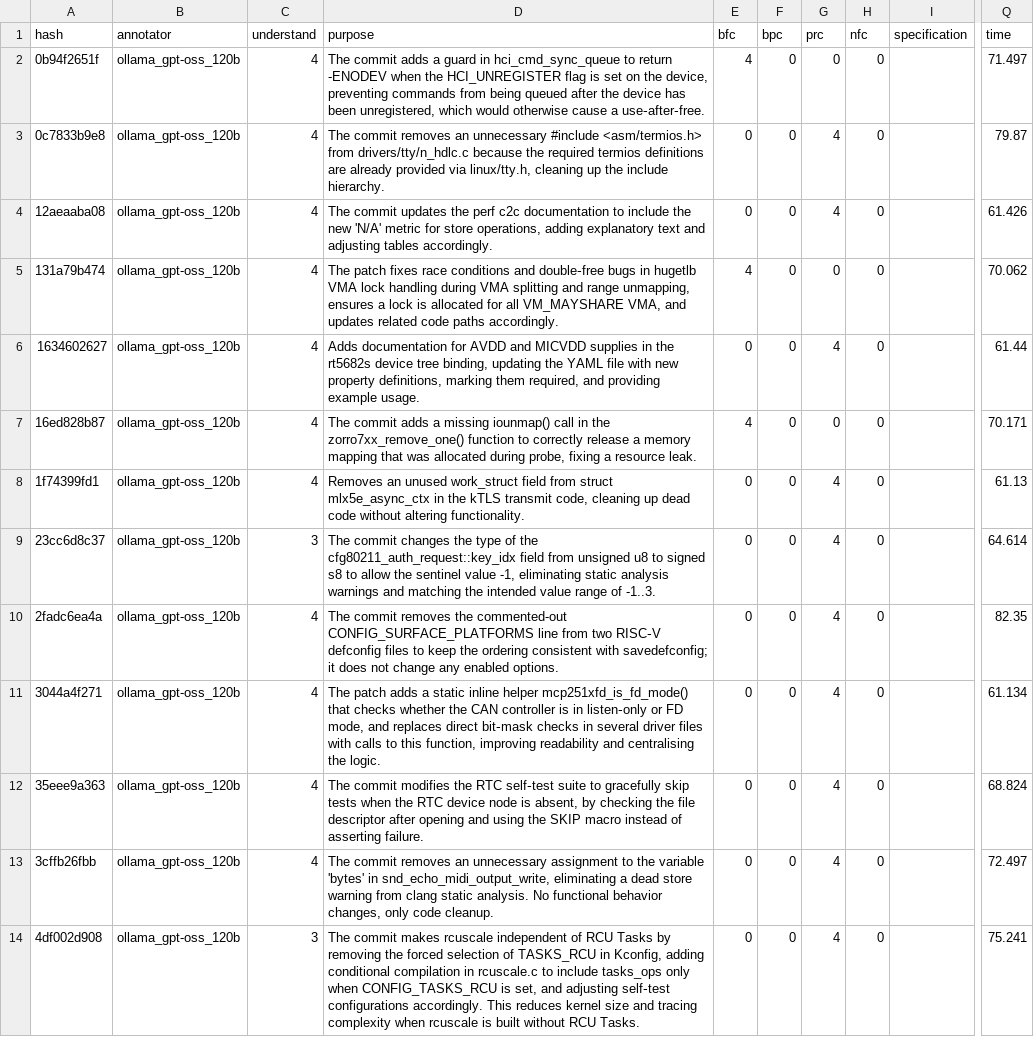
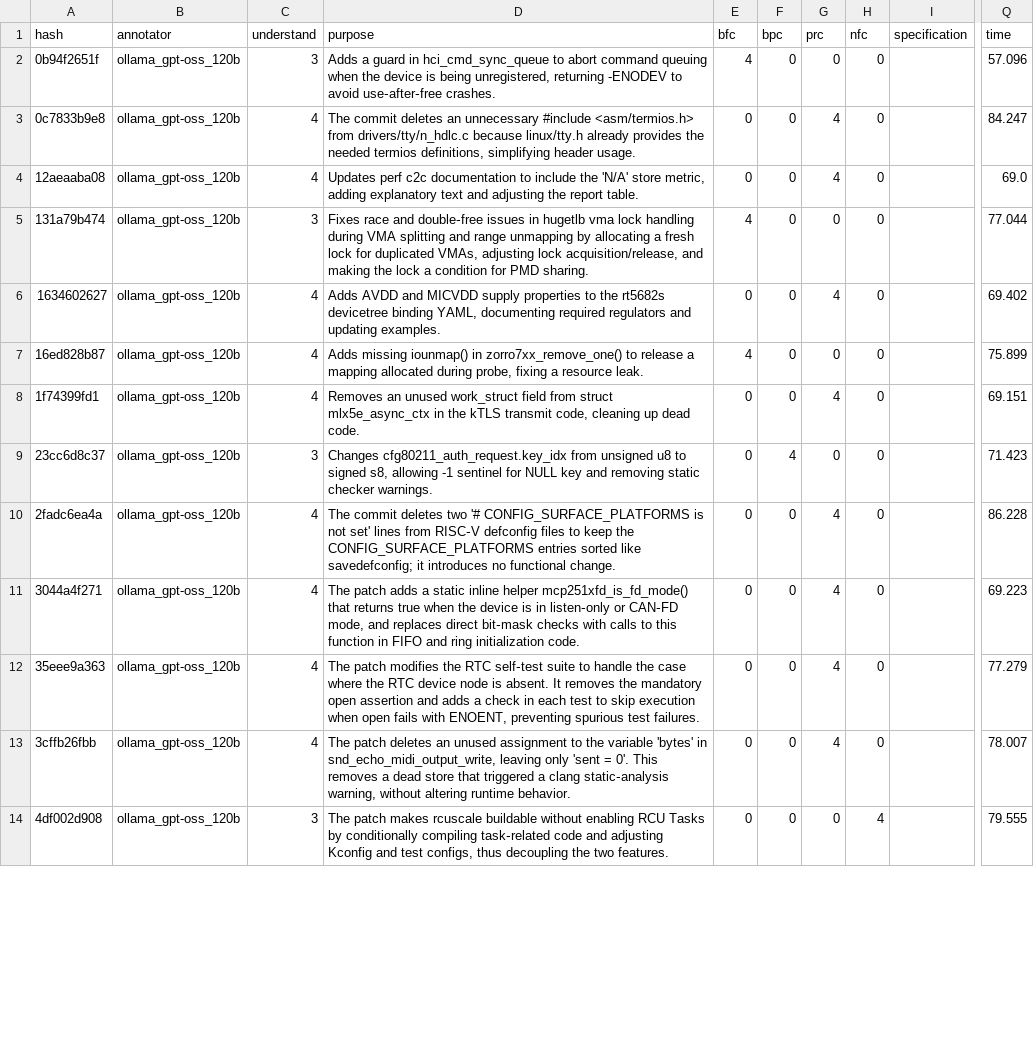
Before and after one commit to Maes95/llm-commit-classification, a CSV file: data/llm-annotator-results/r4/annotations_ollama_gpt-oss_120b.csv, drawn as a sheet; only a part is shown, gaps mark what is left out; the diff covers the shown part only; the diff names each change by its address in the sheet, - before the commit and + after, or states it on an @@ line.

```diff
--- a/data/llm-annotator-results/r4/annotations_ollama_gpt-oss_120b.csv
+++ b/data/llm-annotator-results/r4/annotations_ollama_gpt-oss_120b.csv
-C2 (understand): 4
+C2 (understand): 3
-D2 (purpose): The commit adds a guard in hci_cmd_sync_queue to return -ENODEV when the HCI_UNREGISTER flag is set on the device, preventing commands from being queued after the device has been unregistered, which would otherwise cause a use‑after‑free.
+D2 (purpose): Adds a guard in hci_cmd_sync_queue to abort command queuing when the device is being unregistered, returning -ENODEV to avoid use‑after‑free crashes.
-Q2 (time): 71.497
+Q2 (time): 57.096
-D3 (purpose): The commit removes an unnecessary #include <asm/termios.h> from drivers/tty/n_hdlc.c because the required termios definitions are already provided via linux/tty.h, cleaning up the include hierarchy.
+D3 (purpose): The commit deletes an unnecessary #include <asm/termios.h> from drivers/tty/n_hdlc.c because linux/tty.h already provides the needed termios definitions, simplifying header usage.
-Q3 (time): 79.87
+Q3 (time): 84.247
-D4 (purpose): The commit updates the perf c2c documentation to include the new 'N/A' metric for store operations, adding explanatory text and adjusting tables accordingly.
+D4 (purpose): Updates perf c2c documentation to include the 'N/A' store metric, adding explanatory text and adjusting the report table.
-Q4 (time): 61.426
+Q4 (time): 69.0
-C5 (understand): 4
+C5 (understand): 3
-D5 (purpose): The patch fixes race conditions and double‑free bugs in hugetlb VMA lock handling during VMA splitting and range unmapping, ensures a lock is allocated for all VM_MAYSHARE VMA, and updates related code paths accordingly.
+D5 (purpose): Fixes race and double‑free issues in hugetlb vma lock handling during VMA splitting and range unmapping by allocating a fresh lock for duplicated VMAs, adjusting lock acquisition/release, and making the lock a condition for PMD sharing.
-Q5 (time): 70.062
+Q5 (time): 77.044
-D6 (purpose): Adds documentation for AVDD and MICVDD supplies in the rt5682s device tree binding, updating the YAML file with new property definitions, marking them required, and providing example usage.
+D6 (purpose): Adds AVDD and MICVDD supply properties to the rt5682s devicetree binding YAML, documenting required regulators and updating examples.
-Q6 (time): 61.44
+Q6 (time): 69.402
-D7 (purpose): The commit adds a missing iounmap() call in the zorro7xx_remove_one() function to correctly release a memory mapping that was allocated during…
+D7 (purpose): Adds missing iounmap() in zorro7xx_remove_one() to release a mapping allocated during…
-Q7 (time): 70.171
+Q7 (time): 75.899
-D8 (purpose): …up dead code without altering functionality.
+D8 (purpose): …up dead code.
-Q8 (time): 61.13
+Q8 (time): 69.151
-D9 (purpose): The commit changes the type of the cfg80211_auth_request::key_idx field from unsigned u8 to signed s8 to allow the sentinel value -1, eliminating static analysis warnings and matching the intended value range of -1..3.
+D9 (purpose): Changes cfg80211_auth_request.key_idx from unsigned u8 to signed s8, allowing -1 sentinel for NULL key and removing static checker warnings.
-F9 (bpc): 0
+F9 (bpc): 4
-G9 (prc): 4
+G9 (prc): 0
-Q9 (time): 64.614
+Q9 (time): 71.423
-D10 (purpose): The commit removes the commented-out CONFIG_SURFACE_PLATFORMS line from two RISC‑V defconfig files to keep the ordering consistent with savedefconfig; it does not change any enabled options.
+D10 (purpose): The commit deletes two '# CONFIG_SURFACE_PLATFORMS is not set' lines from RISC‑V defconfig files to keep the CONFIG_SURFACE_PLATFORMS entries sorted like savedefconfig; it introduces no functional change.
-Q10 (time): 82.35
+Q10 (time): 86.228
-D11 (purpose): …mcp251xfd_is_fd_mode() that checks whether the CAN controller is in listen‑only or FD mode, and replaces direct bit‑mask checks in several driver files with calls to this function, improving readability and centralising the logic.
+D11 (purpose): …mcp251xfd_is_fd_mode() that returns true when the device is in listen‑only or CAN‑FD mode, and replaces direct bit‑mask checks with calls to this function in FIFO and ring initialization code.
-Q11 (time): 61.134
+Q11 (time): 69.223
-D12 (purpose): The commit modifies the RTC self‑test suite to gracefully skip tests when the RTC device node is absent, by checking the file descriptor after opening and using the SKIP macro instead of asserting failure.
+D12 (purpose): The patch modifies the RTC self‑test suite to handle the case where the RTC device node is absent. It removes the mandatory open assertion and adds a check in each test to skip execution when open fails with ENOENT, preventing spurious test failures.
-Q12 (time): 68.824
+Q12 (time): 77.279
-D13 (purpose): The commit removes an unnecessary assignment to the variable 'bytes' in snd_echo_midi_output_write, eliminating a dead store warning from clang static analysis. No functional behavior changes, only code cleanup.
+D13 (purpose): The patch deletes an unused assignment to the variable 'bytes' in snd_echo_midi_output_write, leaving only 'sent = 0'. This removes a dead store that triggered a clang static‑analysis warning, without altering runtime behavior.
-Q13 (time): 72.497
+Q13 (time): 78.007
-D14 (purpose): The commit makes rcuscale independent of RCU Tasks by removing the forced selection of TASKS_RCU in Kconfig, adding conditional compilation in rcuscale.c to include tasks_ops only when CONFIG_TASKS_RCU is set, and adjusting self‑test configurations accordingly. This reduces kernel size and tracing complexity when rcuscale is built without RCU Tasks.
+D14 (purpose): The patch makes rcuscale buildable without enabling RCU Tasks by conditionally compiling task‑related code and adjusting Kconfig and test configs, thus decoupling the two features.
-G14 (prc): 4
+G14 (prc): 0
-H14 (nfc): 0
+H14 (nfc): 4
-Q14 (time): 75.241
+Q14 (time): 79.555
```
Also changed, not shown: 85 edited cells elsewhere in this file, data/llm-annotator-results/r1/annotations_ollama_deepseek-coder_33b.csv, data/llm-annotator-results/r2/annotations_ollama_deepseek-coder_33b.csv, 34 other files.
